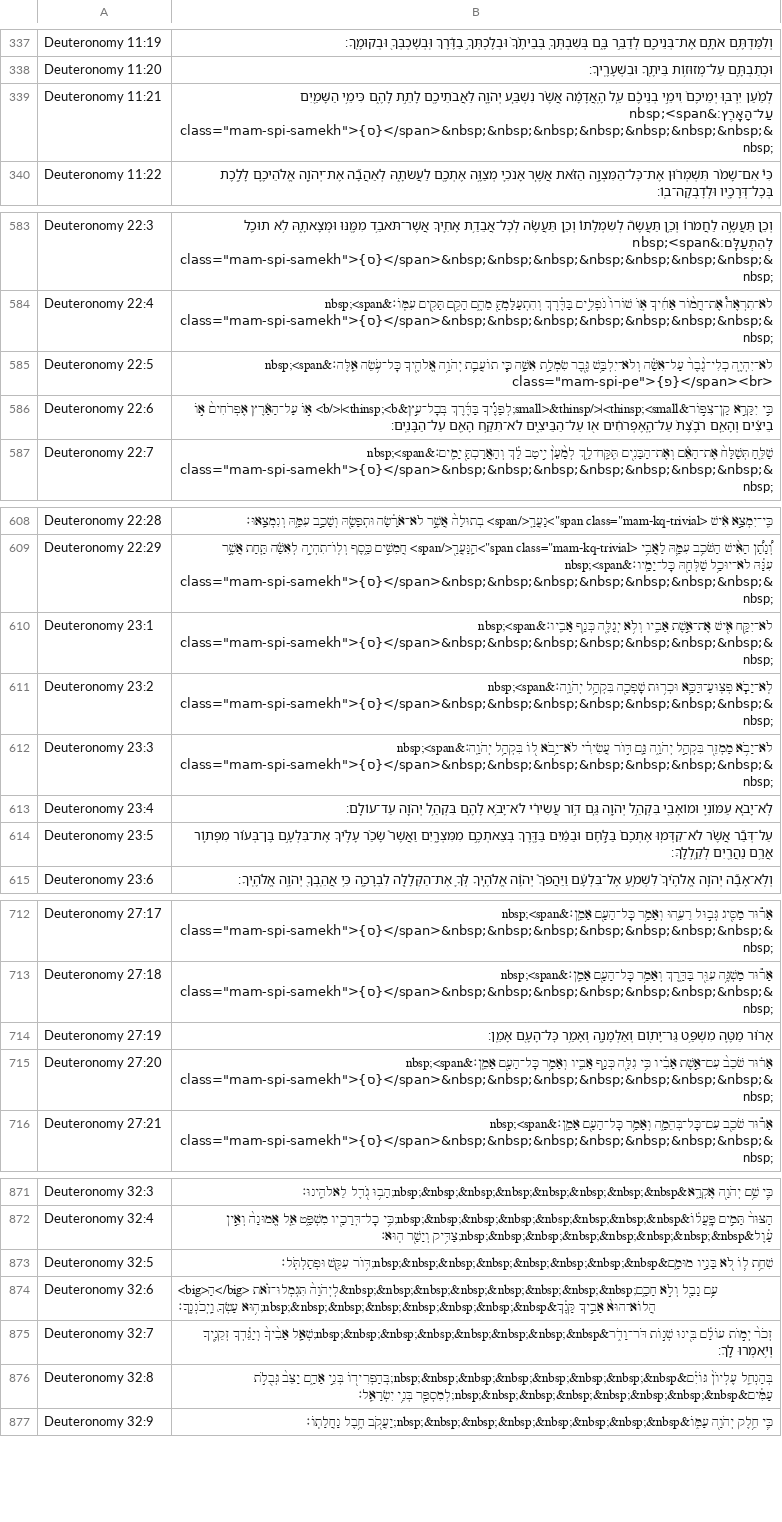
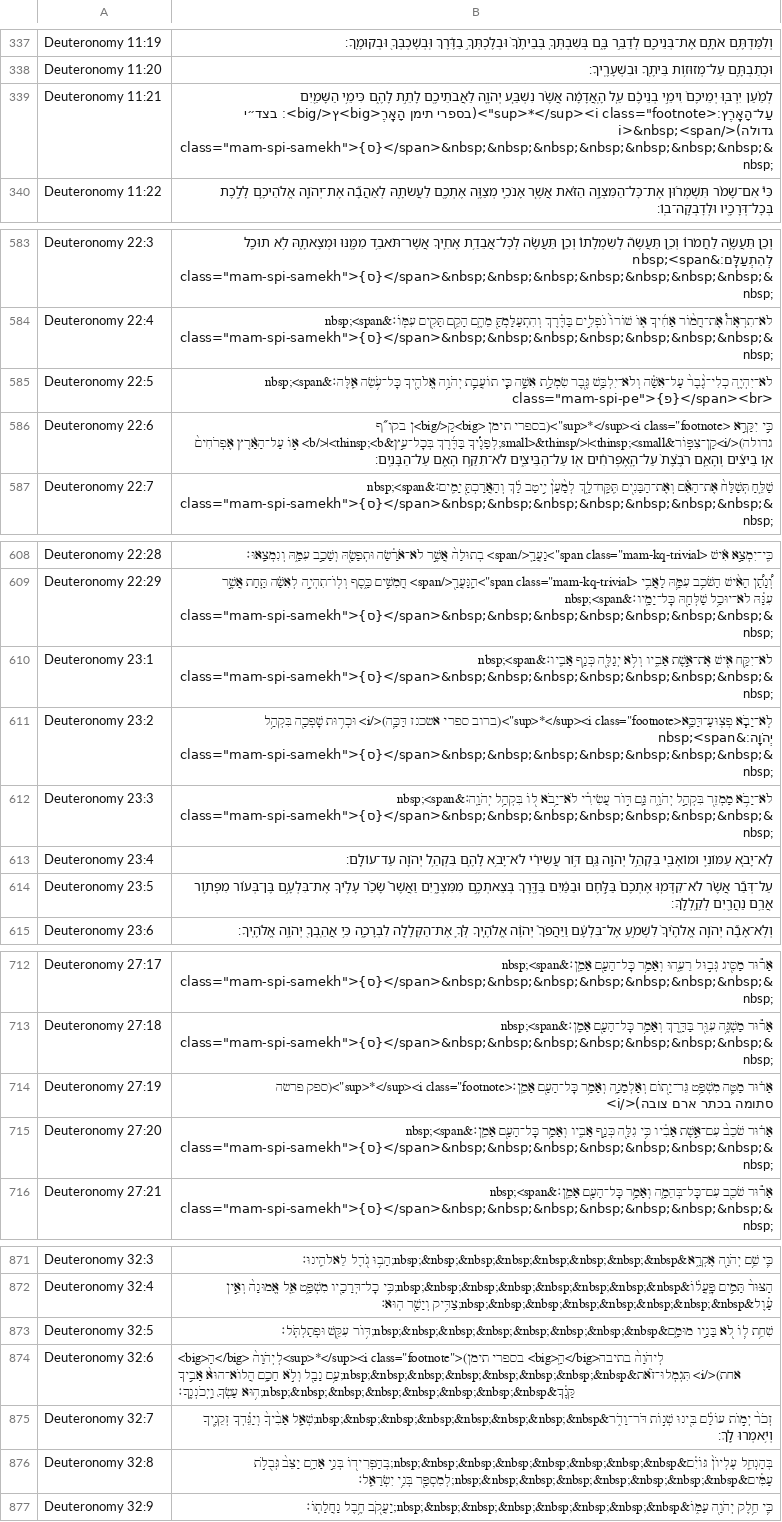
Before and after one commit to bdenckla/MAM-for-Sefaria, a CSV file: out/csv-sr/Deuteronomy.csv, drawn as a sheet; only a part is shown, gaps mark what is left out; the diff covers the shown part only.

```diff
--- a/out/csv-sr/Deuteronomy.csv
+++ b/out/csv-sr/Deuteronomy.csv
@@ -338,3 +338,3 @@ Deuteronomy 11:19,וְלִמַּדְתֶּ֥ם אֹתָ֛ם אֶת־בְּנֵי
 Deuteronomy 11:20,וּכְתַבְתָּ֛ם עַל־מְזוּז֥וֹת בֵּיתֶ֖ךָ וּבִשְׁעָרֶֽיךָ׃
-Deuteronomy 11:21,"לְמַ֨עַן יִרְבּ֤וּ יְמֵיכֶם֙ וִימֵ֣י בְנֵיכֶ֔ם עַ֚ל הָֽאֲדָמָ֔ה אֲשֶׁ֨ר נִשְׁבַּ֧ע יְהֹוָ֛ה לַאֲבֹתֵיכֶ֖ם לָתֵ֣ת לָהֶ֑ם כִּימֵ֥י הַשָּׁמַ֖יִם עַל־הָאָֽרֶץ׃&nbsp;<span class=""mam-spi-samekh"">{ס}</span>&nbsp;&nbsp;&nbsp;&nbsp;&nbsp;&nbsp;&nbsp;&nbsp;"
+Deuteronomy 11:21,"לְמַ֨עַן יִרְבּ֤וּ יְמֵיכֶם֙ וִימֵ֣י בְנֵיכֶ֔ם עַ֚ל הָֽאֲדָמָ֔ה אֲשֶׁ֨ר נִשְׁבַּ֧ע יְהֹוָ֛ה לַאֲבֹתֵיכֶ֖ם לָתֵ֣ת לָהֶ֑ם כִּימֵ֥י הַשָּׁמַ֖יִם עַל־הָאָֽרֶץ׃<sup>*</sup><i class=""footnote"">(בספרי תימן הָאָֽרֶ<big>ץ</big>׃ בצד״י גדולה)</i>&nbsp;<span class=""mam-spi-samekh"">{ס}</span>&nbsp;&nbsp;&nbsp;&nbsp;&nbsp;&nbsp;&nbsp;&nbsp;"
 Deuteronomy 11:22,כִּי֩ אִם־שָׁמֹ֨ר תִּשְׁמְר֜וּן אֶת־כׇּל־הַמִּצְוָ֣ה הַזֹּ֗את אֲשֶׁ֧ר אָנֹכִ֛י מְצַוֶּ֥ה אֶתְכֶ֖ם לַעֲשֹׂתָ֑הּ לְאַהֲבָ֞ה אֶת־יְהֹוָ֧ה אֱלֹהֵיכֶ֛ם לָלֶ֥כֶת בְּכׇל־דְּרָכָ֖יו וּלְדׇבְקָה־בֽוֹ׃
@@ -585,3 +585,3 @@ Deuteronomy 22:4,"לֹא־תִרְאֶה֩ אֶת־חֲמ֨וֹר אָחִ֜יך
 Deuteronomy 22:5,"לֹא־יִהְיֶ֤ה כְלִי־גֶ֙בֶר֙ עַל־אִשָּׁ֔ה וְלֹא־יִלְבַּ֥שׁ גֶּ֖בֶר שִׂמְלַ֣ת אִשָּׁ֑ה כִּ֧י תוֹעֲבַ֛ת יְהֹוָ֥ה אֱלֹהֶ֖יךָ כׇּל־עֹ֥שֵׂה אֵֽלֶּה׃&nbsp;<span class=""mam-spi-pe"">{פ}</span><br>"
-Deuteronomy 22:6,כִּ֣י יִקָּרֵ֣א קַן־צִפּ֣וֹר&thinsp;<small>׀</small>&thinsp;לְפָנֶ֡יךָ בַּדֶּ֜רֶךְ בְּכׇל־עֵ֣ץ&thinsp;<b>׀</b> א֣וֹ עַל־הָאָ֗רֶץ אֶפְרֹחִים֙ א֣וֹ בֵיצִ֔ים וְהָאֵ֤ם רֹבֶ֙צֶת֙ עַל־הָֽאֶפְרֹחִ֔ים א֖וֹ עַל־הַבֵּיצִ֑ים לֹא־תִקַּ֥ח הָאֵ֖ם עַל־הַבָּנִֽים׃
+Deuteronomy 22:6,"כִּ֣י יִקָּרֵ֣א <sup>*</sup><i class=""footnote"">(בספרי תימן <big>קַ</big>ן בקו״ף גדולה)</i>קַן־צִפּ֣וֹר&thinsp;<small>׀</small>&thinsp;לְפָנֶ֡יךָ בַּדֶּ֜רֶךְ בְּכׇל־עֵ֣ץ&thinsp;<b>׀</b> א֣וֹ עַל־הָאָ֗רֶץ אֶפְרֹחִים֙ א֣וֹ בֵיצִ֔ים וְהָאֵ֤ם רֹבֶ֙צֶת֙ עַל־הָֽאֶפְרֹחִ֔ים א֖וֹ עַל־הַבֵּיצִ֑ים לֹא־תִקַּ֥ח הָאֵ֖ם עַל־הַבָּנִֽים׃"
 Deuteronomy 22:7,"שַׁלֵּ֤חַ תְּשַׁלַּח֙ אֶת־הָאֵ֔ם וְאֶת־הַבָּנִ֖ים תִּֽקַּֽח־לָ֑ךְ לְמַ֙עַן֙ יִ֣יטַב לָ֔ךְ וְהַאֲרַכְתָּ֖ יָמִֽים׃&nbsp;<span class=""mam-spi-samekh"">{ס}</span>&nbsp;&nbsp;&nbsp;&nbsp;&nbsp;&nbsp;&nbsp;&nbsp;"
@@ -610,3 +610,3 @@ Deuteronomy 22:29,"וְ֠נָתַ֠ן הָאִ֨ישׁ הַשֹּׁכֵ֥ב עִ
 Deuteronomy 23:1,"לֹא־יִקַּ֥ח אִ֖ישׁ אֶת־אֵ֣שֶׁת אָבִ֑יו וְלֹ֥א יְגַלֶּ֖ה כְּנַ֥ף אָבִֽיו׃&nbsp;<span class=""mam-spi-samekh"">{ס}</span>&nbsp;&nbsp;&nbsp;&nbsp;&nbsp;&nbsp;&nbsp;&nbsp;"
-Deuteronomy 23:2,"לֹֽא־יָבֹ֧א פְצֽוּעַ־דַּכָּ֛א וּכְר֥וּת שׇׁפְכָ֖ה בִּקְהַ֥ל יְהֹוָֽה׃&nbsp;<span class=""mam-spi-samekh"">{ס}</span>&nbsp;&nbsp;&nbsp;&nbsp;&nbsp;&nbsp;&nbsp;&nbsp;"
+Deuteronomy 23:2,"לֹֽא־יָבֹ֧א פְצֽוּעַ־דַּכָּ֛א<sup>*</sup><i class=""footnote"">(ברוב ספרי אשכנז דַּכָּ֛ה)</i> וּכְר֥וּת שׇׁפְכָ֖ה בִּקְהַ֥ל יְהֹוָֽה׃&nbsp;<span class=""mam-spi-samekh"">{ס}</span>&nbsp;&nbsp;&nbsp;&nbsp;&nbsp;&nbsp;&nbsp;&nbsp;"
 Deuteronomy 23:3,"לֹא־יָבֹ֥א מַמְזֵ֖ר בִּקְהַ֣ל יְהֹוָ֑ה גַּ֚ם דּ֣וֹר עֲשִׂירִ֔י לֹא־יָ֥בֹא ל֖וֹ בִּקְהַ֥ל יְהֹוָֽה׃&nbsp;<span class=""mam-spi-samekh"">{ס}</span>&nbsp;&nbsp;&nbsp;&nbsp;&nbsp;&nbsp;&nbsp;&nbsp;"
@@ -713,3 +713,3 @@ Deuteronomy 27:17,"אָר֕וּר מַסִּ֖יג גְּב֣וּל רֵעֵ֑ה
 Deuteronomy 27:18,"אָר֕וּר מַשְׁגֶּ֥ה עִוֵּ֖ר בַּדָּ֑רֶךְ וְאָמַ֥ר כׇּל־הָעָ֖ם אָמֵֽן׃&nbsp;<span class=""mam-spi-samekh"">{ס}</span>&nbsp;&nbsp;&nbsp;&nbsp;&nbsp;&nbsp;&nbsp;&nbsp;"
-Deuteronomy 27:19,אָר֗וּר מַטֶּ֛ה מִשְׁפַּ֥ט גֵּר־יָת֖וֹם וְאַלְמָנָ֑ה וְאָמַ֥ר כׇּל־הָעָ֖ם אָמֵֽן׃
+Deuteronomy 27:19,"אָר֗וּר מַטֶּ֛ה מִשְׁפַּ֥ט גֵּר־יָת֖וֹם וְאַלְמָנָ֑ה וְאָמַ֥ר כׇּל־הָעָ֖ם אָמֵֽן׃<sup>*</sup><i class=""footnote"">(ספק פרשה סתומה בכתר ארם צובה)</i>"
 Deuteronomy 27:20,"אָר֗וּר שֹׁכֵב֙ עִם־אֵ֣שֶׁת אָבִ֔יו כִּ֥י גִלָּ֖ה כְּנַ֣ף אָבִ֑יו וְאָמַ֥ר כׇּל־הָעָ֖ם אָמֵֽן׃&nbsp;<span class=""mam-spi-samekh"">{ס}</span>&nbsp;&nbsp;&nbsp;&nbsp;&nbsp;&nbsp;&nbsp;&nbsp;"
@@ -873,3 +873,3 @@ Deuteronomy 32:4,הַצּוּר֙ תָּמִ֣ים פׇּֽעֳל֔וֹ&nbsp;&nb
 Deuteronomy 32:5,שִׁחֵ֥ת ל֛וֹ לֹ֖א בָּנָ֣יו מוּמָ֑ם&nbsp;&nbsp;&nbsp;&nbsp;&nbsp;&nbsp;&nbsp;&nbsp;דּ֥וֹר עִקֵּ֖שׁ וּפְתַלְתֹּֽל׃
-Deuteronomy 32:6,<big>הַ</big> לְיְהֹוָה֙ תִּגְמְלוּ־זֹ֔את&nbsp;&nbsp;&nbsp;&nbsp;&nbsp;&nbsp;&nbsp;&nbsp;עַ֥ם נָבָ֖ל וְלֹ֣א חָכָ֑ם הֲלוֹא־הוּא֙ אָבִ֣יךָ קָּנֶ֔ךָ&nbsp;&nbsp;&nbsp;&nbsp;&nbsp;&nbsp;&nbsp;&nbsp;ה֥וּא עָשְׂךָ֖ וַֽיְכֹנְנֶֽךָ׃
+Deuteronomy 32:6,"<big>הַ</big> לְיְהֹוָה֙<sup>*</sup><i class=""footnote"">(בספרי תימן <big>הַֽ</big>לְיהֹוָה֙ בתיבה אחת)</i> תִּגְמְלוּ־זֹ֔את&nbsp;&nbsp;&nbsp;&nbsp;&nbsp;&nbsp;&nbsp;&nbsp;עַ֥ם נָבָ֖ל וְלֹ֣א חָכָ֑ם הֲלוֹא־הוּא֙ אָבִ֣יךָ קָּנֶ֔ךָ&nbsp;&nbsp;&nbsp;&nbsp;&nbsp;&nbsp;&nbsp;&nbsp;ה֥וּא עָשְׂךָ֖ וַֽיְכֹנְנֶֽךָ׃"
 Deuteronomy 32:7,זְכֹר֙ יְמ֣וֹת עוֹלָ֔ם בִּ֖ינוּ שְׁנ֣וֹת דֹּר־וָדֹ֑ר&nbsp;&nbsp;&nbsp;&nbsp;&nbsp;&nbsp;&nbsp;&nbsp;שְׁאַ֤ל אָבִ֙יךָ֙ וְיַגֵּ֔דְךָ זְקֵנֶ֖יךָ וְיֹ֥אמְרוּ לָֽךְ׃
```
Also changed, not shown: 1 edited cell elsewhere in this file, out/csv-sr/Esther.csv, out/csv-sr/Exodus.csv, 9 other files.
